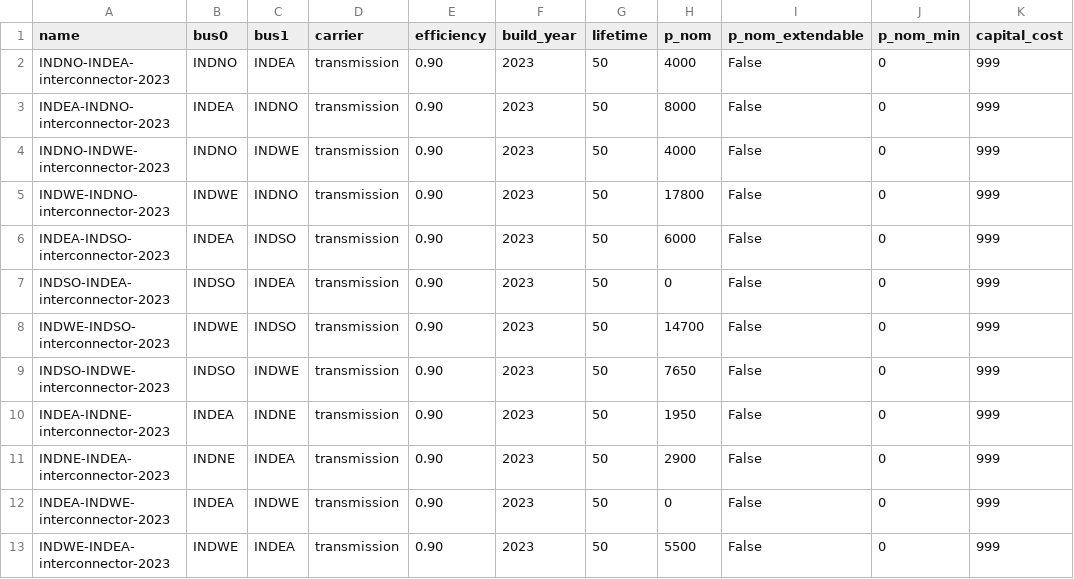
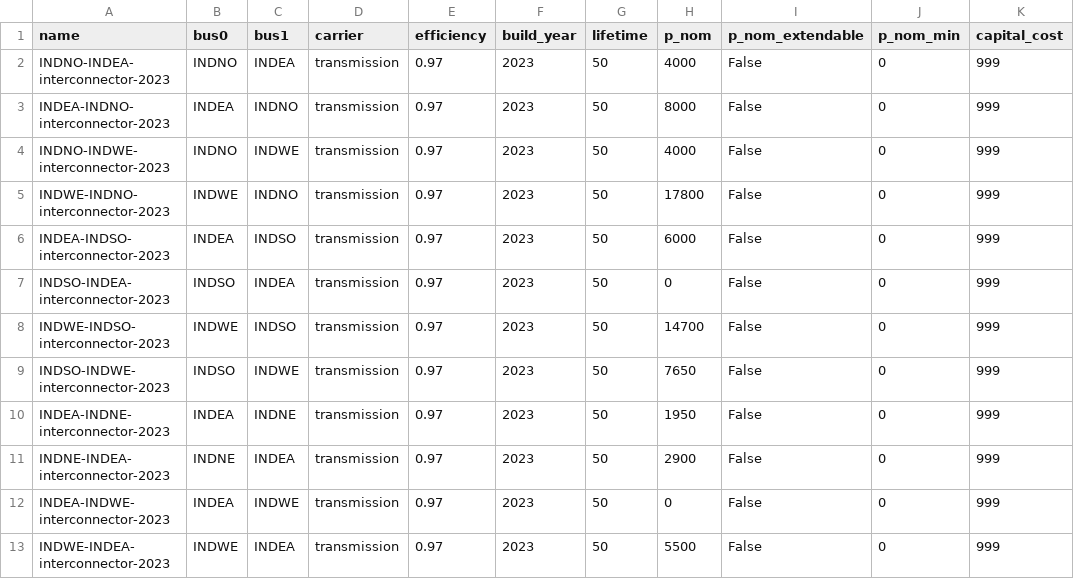
Before and after one commit to transition-zero/tza-pypsa, a CSV file: stock_models/India/links.csv, drawn as a sheet; only a part is shown; the diff names each change by its address in the sheet, - before the commit and + after, or states it on an @@ line.

Commit message:
reverted links back to 97% efficiency. removed BTN generator

```diff
--- a/stock_models/India/links.csv
+++ b/stock_models/India/links.csv
-E2:E13 (efficiency): 0.90
+E2:E13 (efficiency): 0.97
```
Also changed, not shown: stock_models/India/generators.csv.
